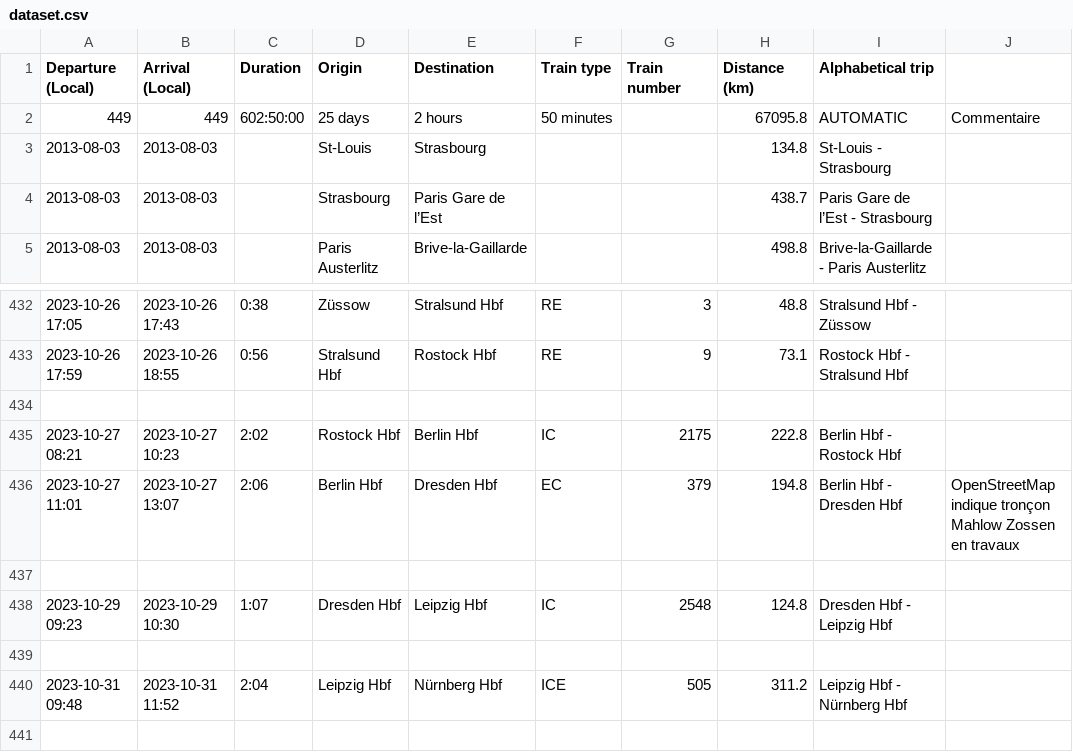
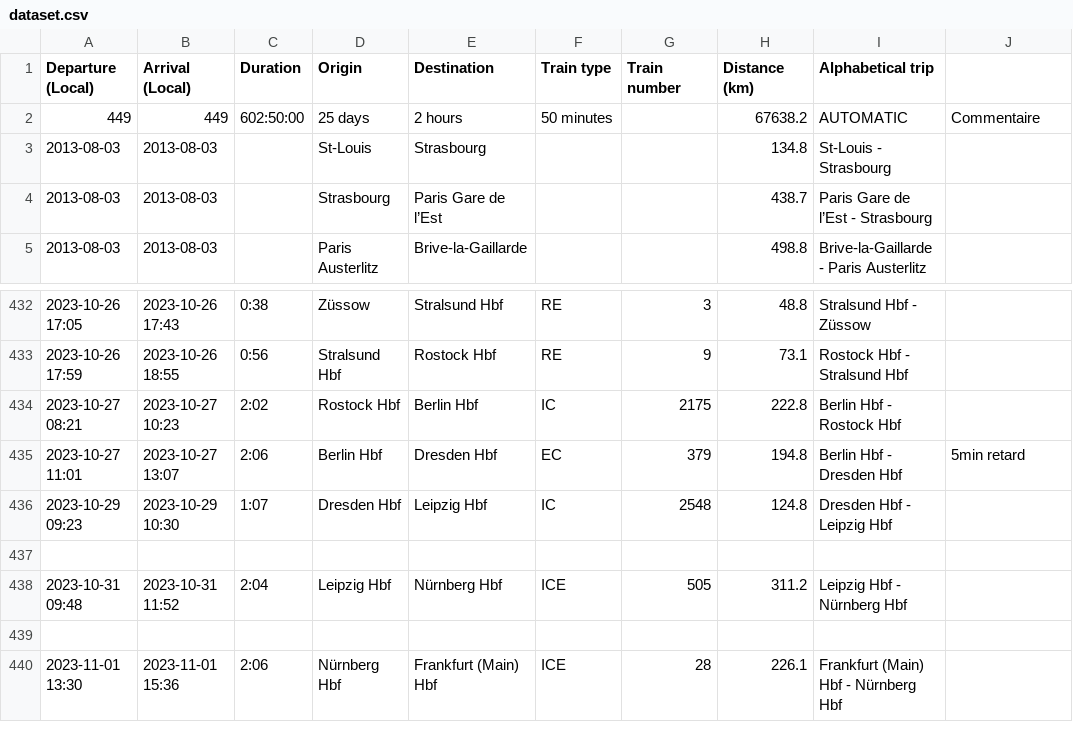
Before and after one commit to Nosudrum/train-stats, a CSV file: data/dataset.csv, drawn as a sheet; only a part is shown, gaps mark what is left out; the shorter side is filled out with more unchanged rows.

Commit message:
updated data and plots

```diff
--- a/data/dataset.csv
+++ b/data/dataset.csv
@@ -1,3 +1,3 @@
 Departure (Local),Arrival (Local),Duration,Origin,Destination,Train type,Train number,Distance (km),Alphabetical trip,
-449,449,602:50:00,25 days,2 hours,50 minutes,,67095.8,AUTOMATIC,Commentaire
+449,449,602:50:00,25 days,2 hours,50 minutes,,67638.2,AUTOMATIC,Commentaire
 2013-08-03,2013-08-03,,St-Louis,Strasbourg,,,134.8,St-Louis - Strasbourg,
@@ -433,6 +433,4 @@ Departure (Local),Arrival (Local),Duration,Origin,Destination,Train type,Train n
 2023-10-26 17:59,2023-10-26 18:55,0:56,Stralsund Hbf,Rostock Hbf,RE,9,73.1,Rostock Hbf - Stralsund Hbf,
-,,,,,,,,,
 2023-10-27 08:21,2023-10-27 10:23,2:02,Rostock Hbf,Berlin Hbf,IC,2175,222.8,Berlin Hbf - Rostock Hbf,
-2023-10-27 11:01,2023-10-27 13:07,2:06,Berlin Hbf,Dresden Hbf,EC,379,194.8,Berlin Hbf - Dresden Hbf,OpenStreetMap indique tronçon Mahlow Zossen en travaux
-,,,,,,,,,
+2023-10-27 11:01,2023-10-27 13:07,2:06,Berlin Hbf,Dresden Hbf,EC,379,194.8,Berlin Hbf - Dresden Hbf,5min retard
 2023-10-29 09:23,2023-10-29 10:30,1:07,Dresden Hbf,Leipzig Hbf,IC,2548,124.8,Dresden Hbf - Leipzig Hbf,
```
Also changed, not shown: 2 other files.
